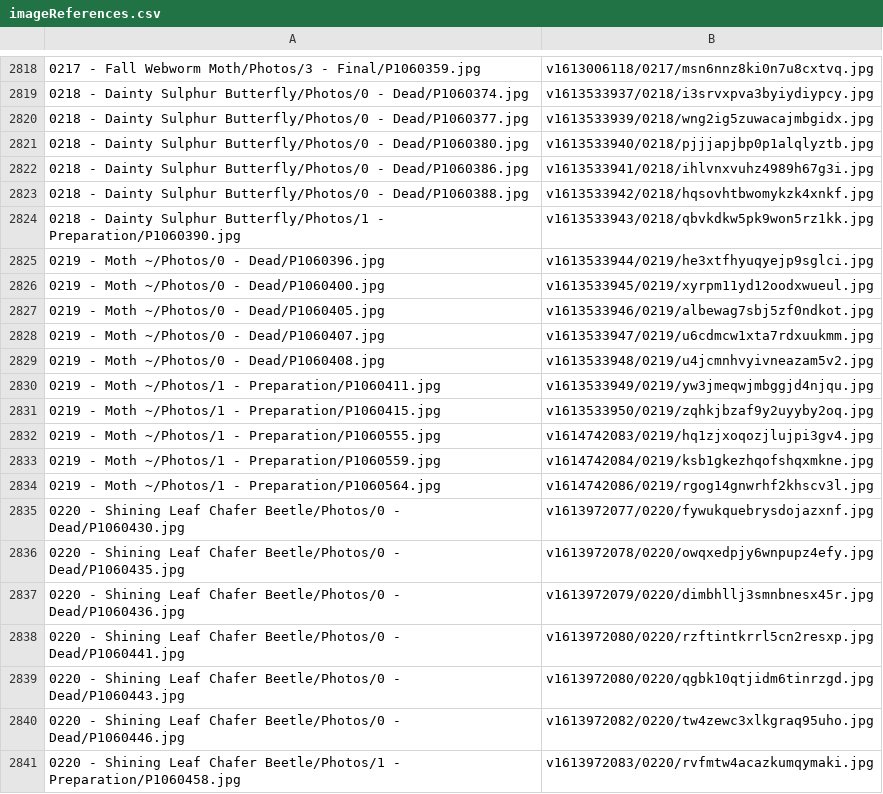
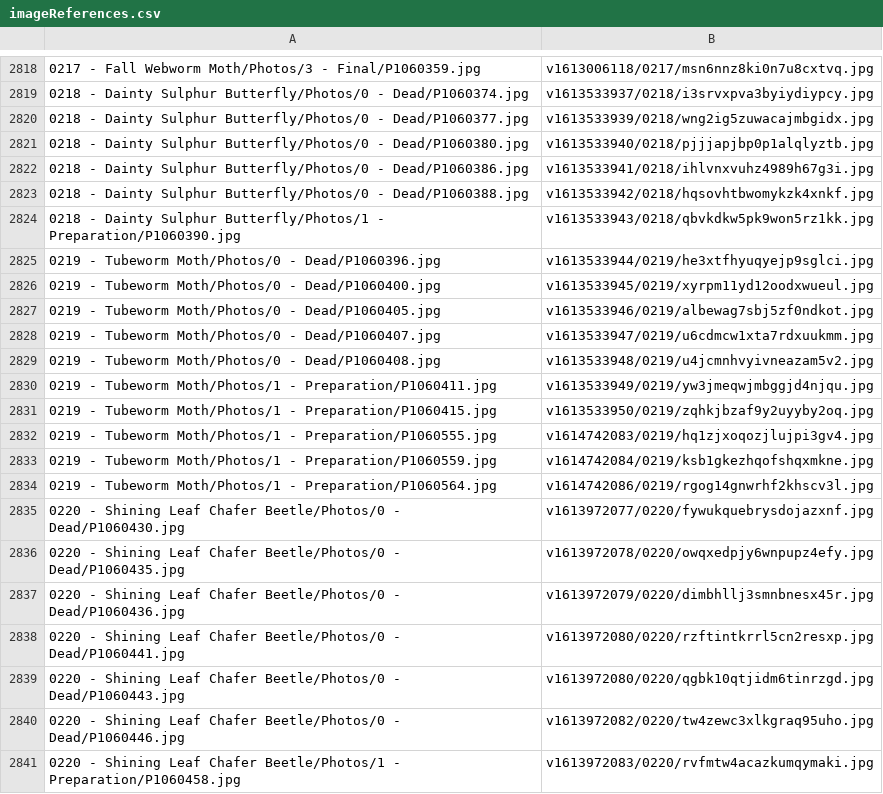
Before and after one commit to ZGorlock/SpecimensWebsiteGenerator, a CSV file: resources/imageReferences.csv, drawn as a sheet; only a part is shown, gaps mark what is left out.

Commit message:
Updated Specimen

```diff
--- a/resources/imageReferences.csv
+++ b/resources/imageReferences.csv
@@ -2824,12 +2824,12 @@
 0218 - Dainty Sulphur Butterfly/Photos/1 - Preparation/P1060390.jpg,v1613533943/0218/qbvkdkw5pk9won5rz1kk.jpg
-0219 - Moth ~/Photos/0 - Dead/P1060396.jpg,v1613533944/0219/he3xtfhyuqyejp9sglci.jpg
-0219 - Moth ~/Photos/0 - Dead/P1060400.jpg,v1613533945/0219/xyrpm11yd12oodxwueul.jpg
-0219 - Moth ~/Photos/0 - Dead/P1060405.jpg,v1613533946/0219/albewag7sbj5zf0ndkot.jpg
-0219 - Moth ~/Photos/0 - Dead/P1060407.jpg,v1613533947/0219/u6cdmcw1xta7rdxuukmm.jpg
-0219 - Moth ~/Photos/0 - Dead/P1060408.jpg,v1613533948/0219/u4jcmnhvyivneazam5v2.jpg
-0219 - Moth ~/Photos/1 - Preparation/P1060411.jpg,v1613533949/0219/yw3jmeqwjmbggjd4njqu.jpg
-0219 - Moth ~/Photos/1 - Preparation/P1060415.jpg,v1613533950/0219/zqhkjbzaf9y2uyyby2oq.jpg
-0219 - Moth ~/Photos/1 - Preparation/P1060555.jpg,v1614742083/0219/hq1zjxoqozjlujpi3gv4.jpg
-0219 - Moth ~/Photos/1 - Preparation/P1060559.jpg,v1614742084/0219/ksb1gkezhqofshqxmkne.jpg
-0219 - Moth ~/Photos/1 - Preparation/P1060564.jpg,v1614742086/0219/rgog14gnwrhf2khscv3l.jpg
+0219 - Tubeworm Moth/Photos/0 - Dead/P1060396.jpg,v1613533944/0219/he3xtfhyuqyejp9sglci.jpg
+0219 - Tubeworm Moth/Photos/0 - Dead/P1060400.jpg,v1613533945/0219/xyrpm11yd12oodxwueul.jpg
+0219 - Tubeworm Moth/Photos/0 - Dead/P1060405.jpg,v1613533946/0219/albewag7sbj5zf0ndkot.jpg
+0219 - Tubeworm Moth/Photos/0 - Dead/P1060407.jpg,v1613533947/0219/u6cdmcw1xta7rdxuukmm.jpg
+0219 - Tubeworm Moth/Photos/0 - Dead/P1060408.jpg,v1613533948/0219/u4jcmnhvyivneazam5v2.jpg
+0219 - Tubeworm Moth/Photos/1 - Preparation/P1060411.jpg,v1613533949/0219/yw3jmeqwjmbggjd4njqu.jpg
+0219 - Tubeworm Moth/Photos/1 - Preparation/P1060415.jpg,v1613533950/0219/zqhkjbzaf9y2uyyby2oq.jpg
+0219 - Tubeworm Moth/Photos/1 - Preparation/P1060555.jpg,v1614742083/0219/hq1zjxoqozjlujpi3gv4.jpg
+0219 - Tubeworm Moth/Photos/1 - Preparation/P1060559.jpg,v1614742084/0219/ksb1gkezhqofshqxmkne.jpg
+0219 - Tubeworm Moth/Photos/1 - Preparation/P1060564.jpg,v1614742086/0219/rgog14gnwrhf2khscv3l.jpg
 0220 - Shining Leaf Chafer Beetle/Photos/0 - Dead/P1060430.jpg,v1613972077/0220/fywukquebrysdojazxnf.jpg
```
